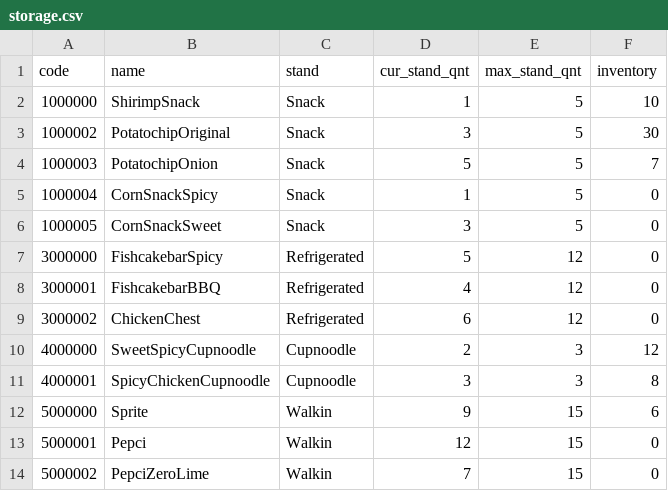
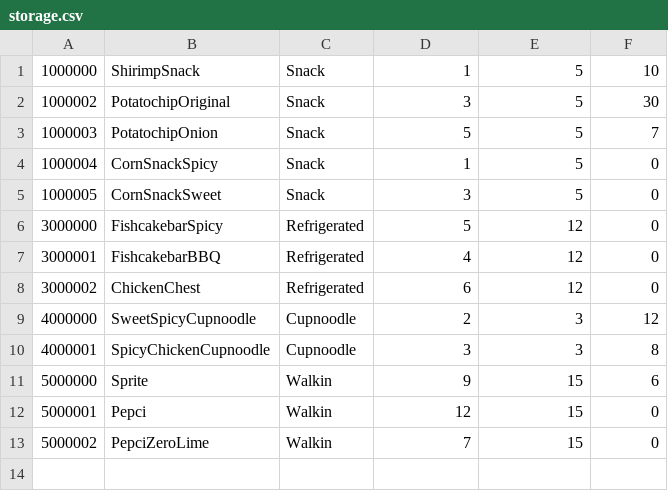
Before and after one commit to rbsxo135/CPP2409-P, a CSV file: src/storage.csv, drawn as a sheet; the diff names each change by its address in the sheet, - before the commit and + after, or states it on an @@ line.

Commit message:
Inventory_Management: function update

```diff
--- a/src/storage.csv
+++ b/src/storage.csv
-row 1: code | name | stand | cur_stand_qnt | max_stand_qnt | inventory
```
Also changed, not shown: 4 other files.
